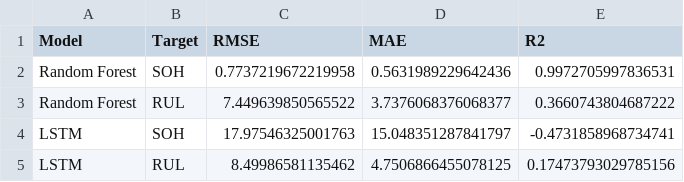
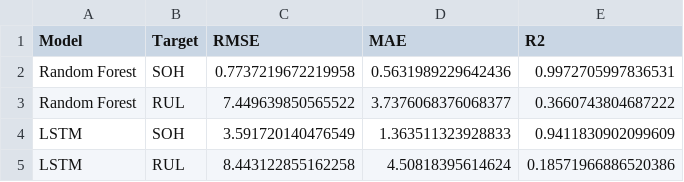
Before and after one commit to Akash533-tech/edi_4, a CSV file: data_processed/model_comparison_metrics.csv, drawn as a sheet.

```diff
--- a/data_processed/model_comparison_metrics.csv
+++ b/data_processed/model_comparison_metrics.csv
@@ -3,3 +3,3 @@ Random Forest,SOH,0.7737219672219958,0.5631989229642436,0.9972705997836531
 Random Forest,RUL,7.449639850565522,3.7376068376068377,0.3660743804687222
-LSTM,SOH,17.97546325001763,15.048351287841797,-0.4731858968734741
-LSTM,RUL,8.49986581135462,4.7506866455078125,0.17473793029785156
+LSTM,SOH,3.591720140476549,1.363511323928833,0.9411830902099609
+LSTM,RUL,8.443122855162258,4.50818395614624,0.18571966886520386
```
Also changed, not shown: data_processed/test_predictions.csv, 9 other files.
